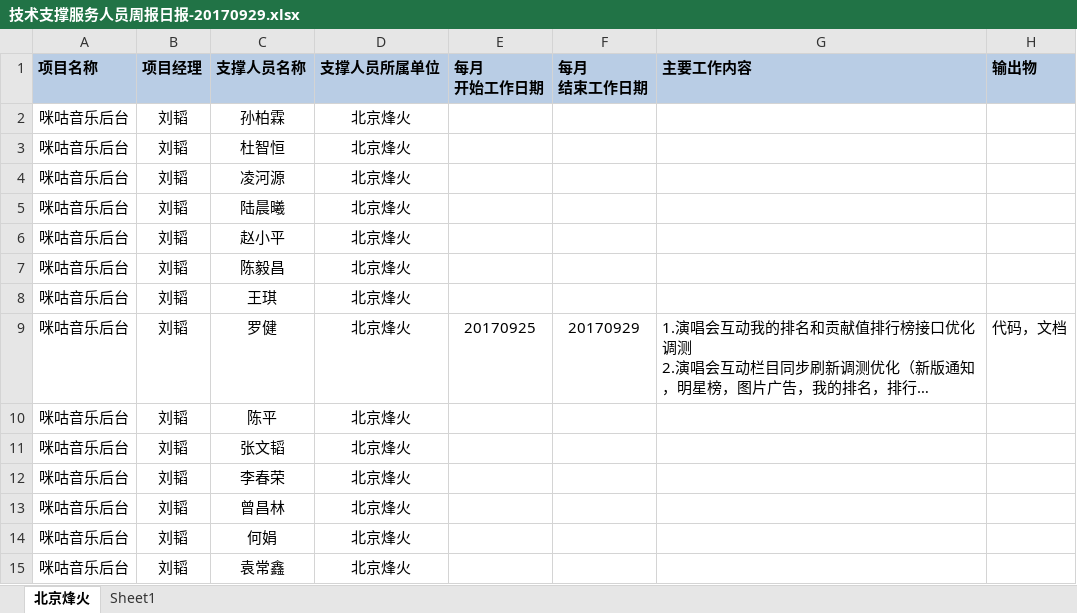
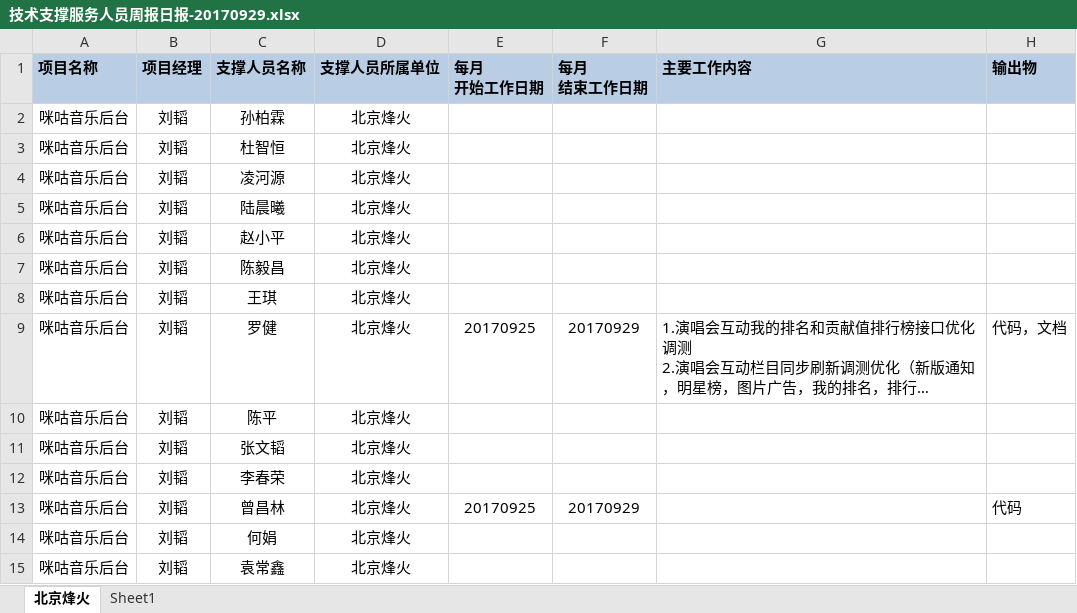
Before and after one commit to just-forking/weekReport, an Excel workbook: 20170929周报/技术支撑服务人员周报日报-20170929.xlsx, sheet 北京烽火, drawn as a sheet; long unchanged cells end in …; values as stored, in another font and other column widths than the file's, no borders; the diff names each change by its address in the sheet, - before the commit and + after, or states it on an @@ line.

Commit message:
提交
提交

```diff
--- a/20170929周报/技术支撑服务人员周报日报-20170929.xlsx (sheet 北京烽火)
+++ b/20170929周报/技术支撑服务人员周报日报-20170929.xlsx (sheet 北京烽火)
-E13 (每月 开始工作日期): (empty)
+E13 (每月 开始工作日期): 20170925
-F13 (每月 结束工作日期): (empty)
+F13 (每月 结束工作日期): 20170929
-H13 (输出物): (empty)
+H13 (输出物): 代码
```
